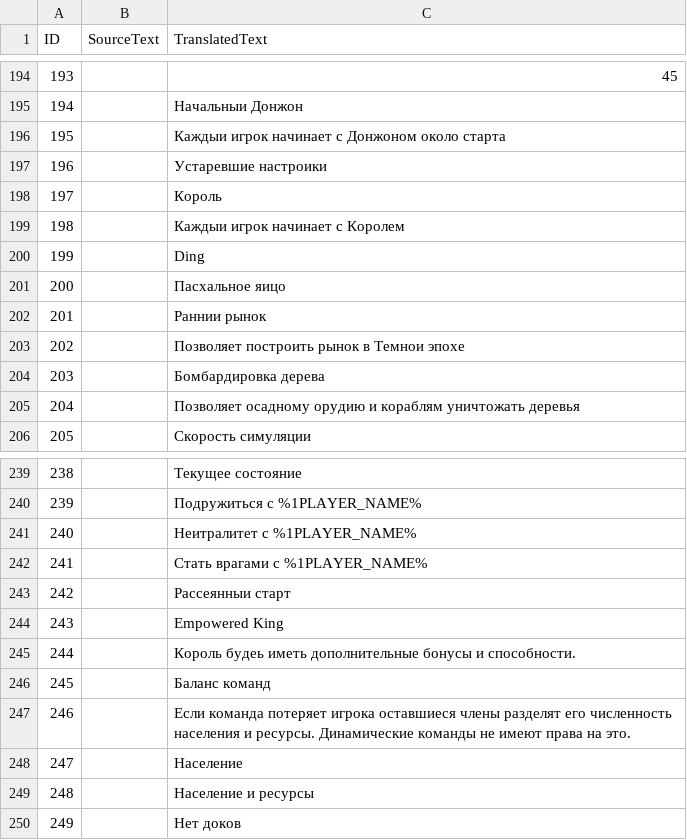
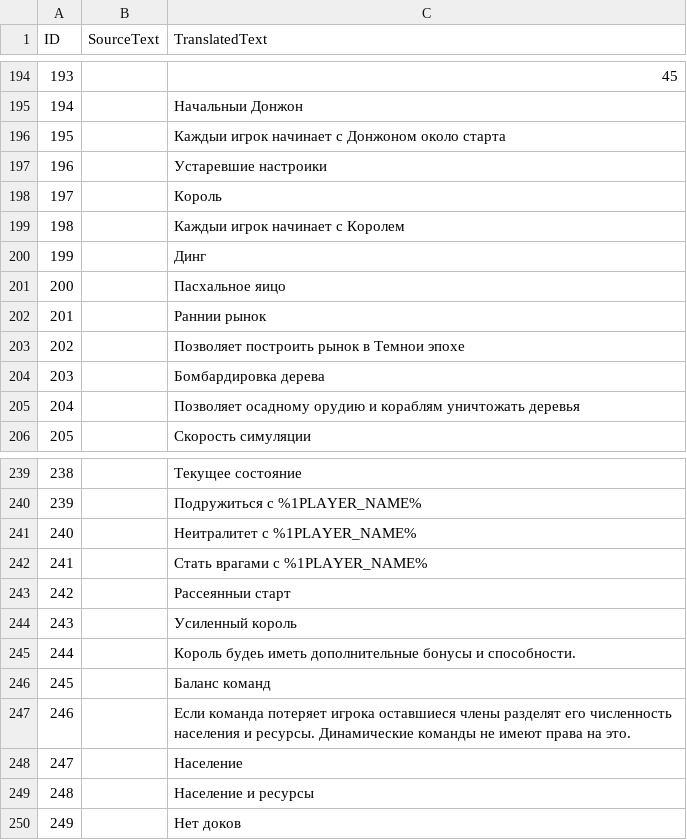
Before and after one commit to Woprok/AOE4-AdvancedGameSettings, a CSV file: assets/locdb/Advanced Game Settings_ru.csv, drawn as a sheet; only a part is shown, gaps mark what is left out.

Commit message:
Update Advanced Game Settings_ru.csv

```diff
--- a/assets/locdb/Advanced Game Settings_ru.csv
+++ b/assets/locdb/Advanced Game Settings_ru.csv
@@ -199,3 +199,3 @@
 "198",,"Каждыи игрок начинает с Королем"
-"199",,"Ding"
+"199",,"Динг"
 "200",,"Пасхальное яицо"
@@ -243,3 +243,3 @@
 "242",,"Рассеянныи старт"
-"243",,"Empowered King"
+"243",,"Усиленный король"
 "244",,"Король будеь иметь дополнительные бонусы и способности."
```
